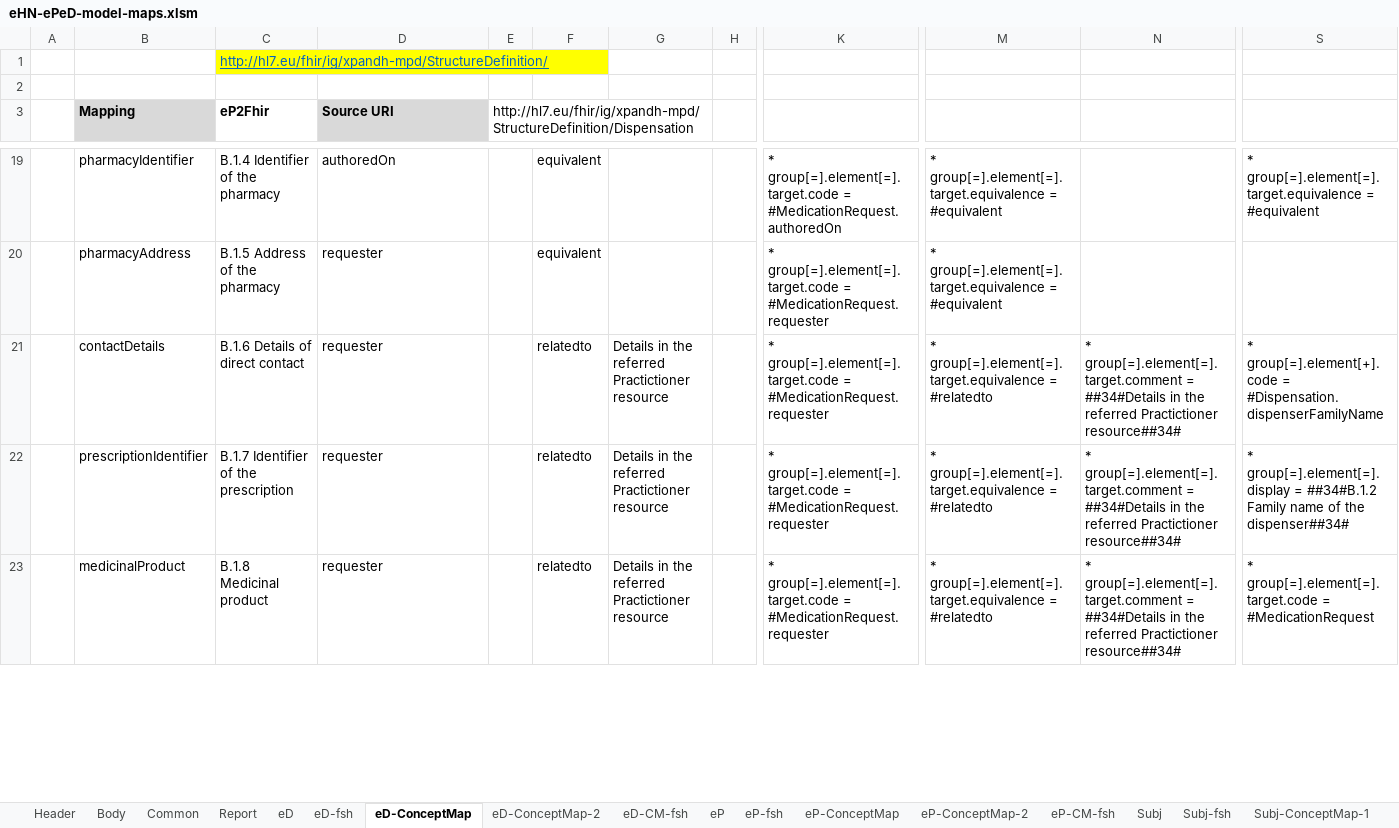
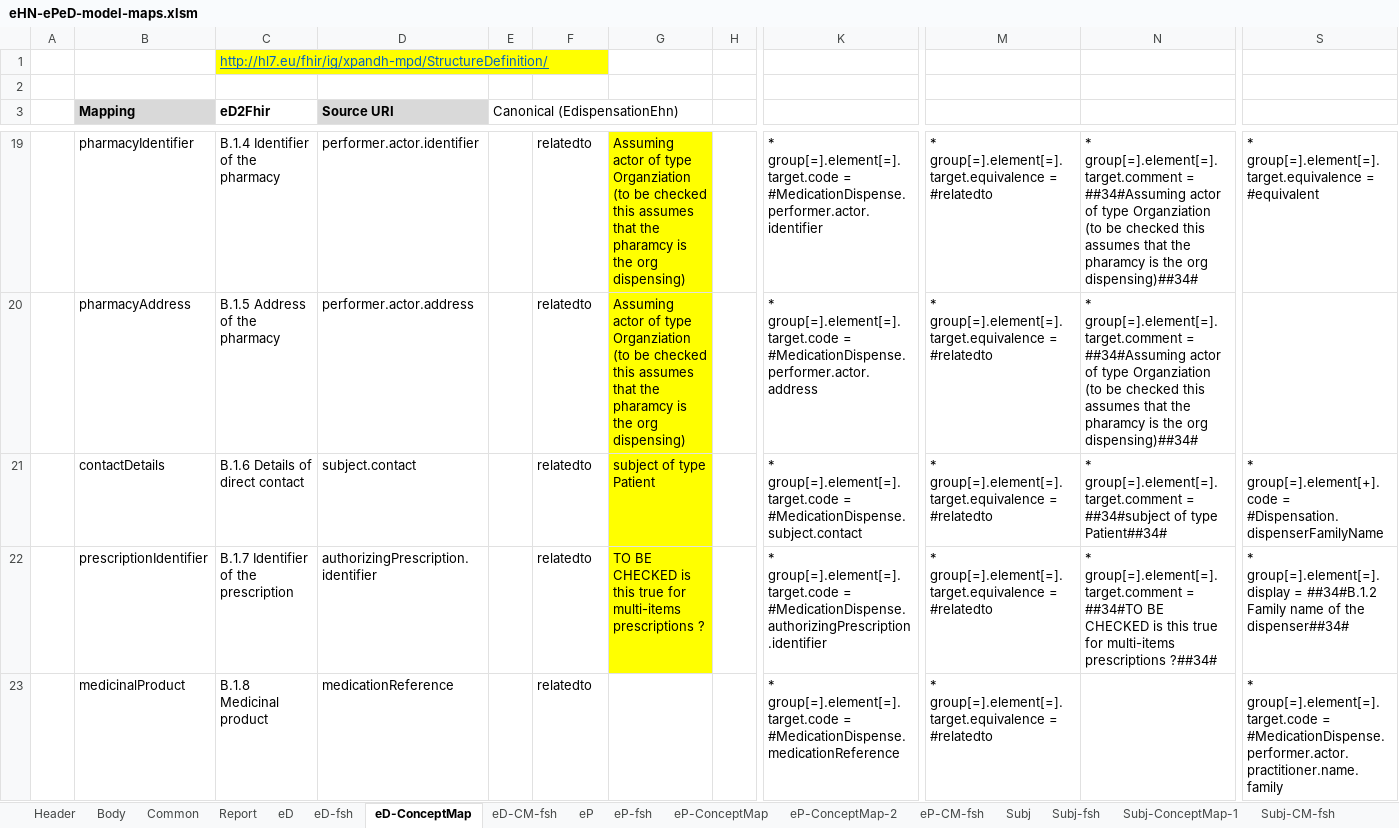
Before and after one commit to danka74/mpd, an Excel workbook: src-models/eHN-ePeD-model-maps.xlsm, sheet eD-ConceptMap, drawn as a sheet; only a part is shown, gaps mark what is left out; values as stored, in another font and other column widths than the file's, no borders; the diff covers the shown part only; the diff names each change by its address in the sheet, - before the commit and + after, or states it on an @@ line.

```diff
--- a/src-models/eHN-ePeD-model-maps.xlsm (sheet eD-ConceptMap)
+++ b/src-models/eHN-ePeD-model-maps.xlsm (sheet eD-ConceptMap)
-sheet tab: eD-ConceptMap-2
-C3: eP2Fhir
+C3: eD2Fhir
-E3: http://hl7.eu/fhir/ig/xpandh-mpd/StructureDefinition/Dispensation
+E3: Canonical (EdispensationEhn)
-D19 (Source URI): authoredOn
+D19 (Source URI): performer.actor.identifier
-F19:F20: equivalent
+F19:F20: relatedto
-G19:G22 fill: none
+G19:G22 fill: #FFFF00
-G19:G20: (empty)
+G19:G20: Assuming actor of type Organziation (to be checked this assumes that the pharamcy is the org dispensing)
-K19: …group[=].element[=].target.code = #MedicationRequest.authoredOn
+K19: …group[=].element[=].target.code = #MedicationDispense.performer.actor.identifier
-M19:M20: …group[=].element[=].target.equivalence = #equivalent
+M19:M20: …group[=].element[=].target.equivalence = #relatedto
-N19:N20: (empty)
+N19:N20: * group[=].element[=].target.comment = ##34#Assuming actor of type Organziation (to be checked this assumes that the pharamcy is the org dispensing)##34#
-D20 (Source URI): requester
+D20 (Source URI): performer.actor.address
-K20: …group[=].element[=].target.code = #MedicationRequest.requester
+K20: …group[=].element[=].target.code = #MedicationDispense.performer.actor.address
-D21 (Source URI): requester
+D21 (Source URI): subject.contact
-G21: Details in the referred Practictioner resource
+G21: subject of type Patient
-K21: …group[=].element[=].target.code = #MedicationRequest.requester
+K21: …group[=].element[=].target.code = #MedicationDispense.subject.contact
-N21: …group[=].element[=].target.comment = ##34#Details in the referred Practictioner resource##34#
+N21: …group[=].element[=].target.comment = ##34#subject of type Patient##34#
-D22 (Source URI): requester
+D22 (Source URI): authorizingPrescription.identifier
-G22: Details in the referred Practictioner resource
+G22: TO BE CHECKED is this true for multi-items prescriptions ?
-K22: …group[=].element[=].target.code = #MedicationRequest.requester
+K22: …group[=].element[=].target.code = #MedicationDispense.authorizingPrescription.identifier
-N22: …group[=].element[=].target.comment = ##34#Details in the referred Practictioner resource##34#
+N22: …group[=].element[=].target.comment = ##34#TO BE CHECKED is this true for multi-items prescriptions ?##34#
-D23 (Source URI): requester
+D23 (Source URI): medicationReference
-G23: Details in the referred Practictioner resource
+G23: (empty)
-K23: …group[=].element[=].target.code = #MedicationRequest.requester
+K23: …group[=].element[=].target.code = #MedicationDispense.medicationReference
-N23: * group[=].element[=].target.comment = ##34#Details in the referred Practictioner resource##34#
+N23: (empty)
-S23: …group[=].element[=].target.code = #MedicationRequest
+S23: …group[=].element[=].target.code = #MedicationDispense.performer.actor.practitioner.name.family
```
Also changed, not shown: 16 added rows, 110 removed rows, 78 edited cells and cell formats elsewhere in this sheet, sheet eD-CM-fsh, sheet eP-ConceptMap, sheet eP-ConceptMap-2, sheet eP-CM-fsh, formulas that keep their value, charts or pictures, 21 other files.
